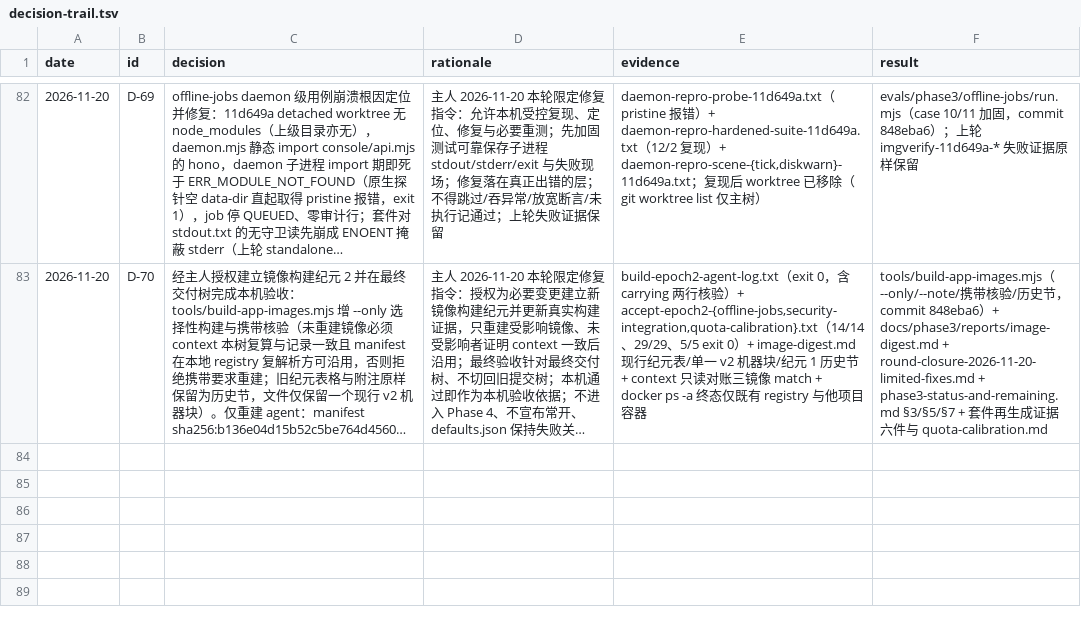
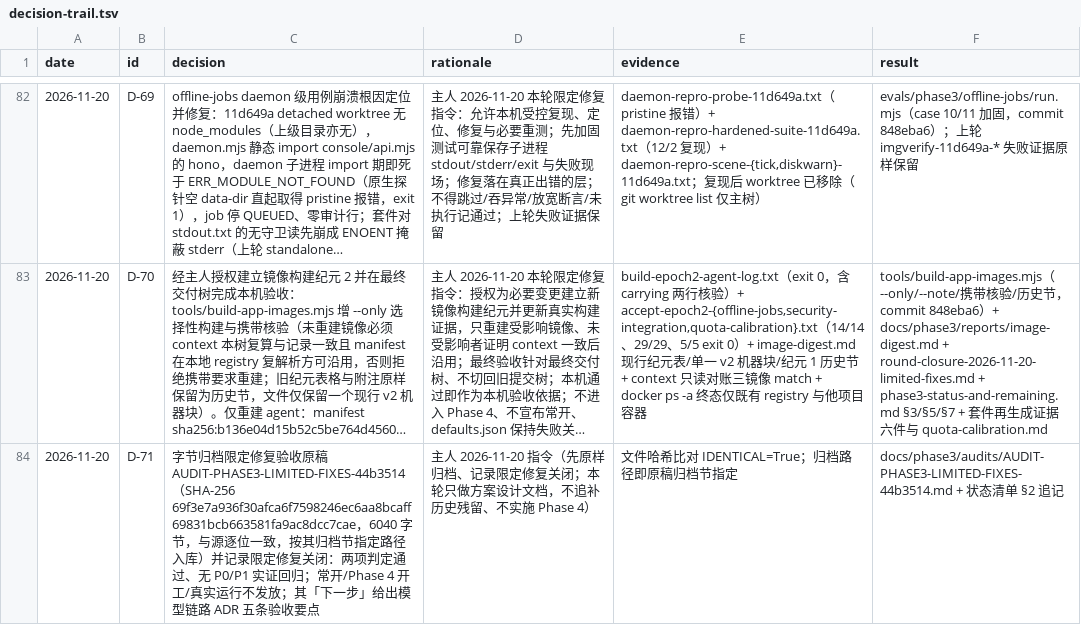
Before and after one commit to NorthAdb/AegisPi, a TSV file: .audit/decision-trail.tsv, drawn as a sheet; only a part is shown, gaps mark what is left out; long unchanged cells end in …; the diff covers the shown part only; the diff names each change by its address in the sheet, - before the commit and + after, or states it on an @@ line.

Commit message:
Archive the limited-fix acceptance audit byte-for-byte and deliver the two owner-commissioned design documents, docs only with zero code changes: AUDIT-PHASE3-LIMITED-FIXES-44b3514 archived at its prescribed path (SHA-256 69f3e7a9, 6040 bytes, identical) recording the round closed with both items passed and no P0/P1 regressions plus its five model-path acceptance points; ADR-0001 fixes the minimal model link design per the owner's direction - the container agent writes a field-closed model_request envelope on the EXISTING propose-only channel (no URL, no key, 128 KiB hard cap) and the host tick validates identity and whitelists (purpose must hit both the budget PURPOSES registry and a new model.allowedPurposes defaulting empty, modelId limited to the single bound deepseek/deepseek-flash), reserves before calling through ONE execution core driving the already-declared production dependency @earendil-works/pi-coding-agent 1.5.2 (no new dependency, no parallel client, no agent loop), settles by Pi's four usage fields with reasoning inside output never double-billed and missing usage or any needed null catalog price keeping the reservation HELD (Pi's missing-usage zeros are never free, per the PI-10 measured shape), maps cancel/timeout/crash/duplicates/late results onto existing ledger hard gates, migrates the raw HTTP child away in three steps ending in its deletion so no dual path survives, and lists minimal changed files, behavior tests and acceptance criteria with the real side explicitly outside this ADR; the restricted Phase 4 kickoff draft splits the first repo closed loop into unit 4.1 (model link implementation, entirely under local-implementation permission, ordered a/b/c with an epoch-3 selective rebuild) and unit 4.2 (real-repo Observe), separating what local implementation may do from the seven-item first-run checklist (repo and read scope, result viewing or notification target, official current four-part prices, token caps, per-call reservation, endpoint authorization, send authorization) that must be confirmed in writing before any real run - plan suggestions are not run authorization; 0.80 task and 5 day budgets not renegotiated, D still deferred with send decoupled from the inbound webhook; status list and decision trail updated (D-71/D-72); awaiting plan review, no implementation started, always-on not declared

```diff
--- a/.audit/decision-trail.tsv
+++ b/.audit/decision-trail.tsv
+row 84: 2026-11-20 | D-71 | 字节归档限定修复验收原稿 AUDIT-PHASE3-LIMITED-FIXES-44b3514（SHA-256 69f3e7a936f30afca6f7598246ec6aa8bcaff69831bcb663581fa9ac8dcc7cae，6040 字节，与源逐位一致，按其归档节指定路径入库）并记录限定修复关闭：两项判定通过、无 P0/P1 实证回归；常开/Phase 4 开工/真实运行不发放；其「下一步」给出模型链路 ADR 五条验收要点 | 主人 2026-11-20 指令（先原样归档、记录限定修复关闭；本轮只做方案设计文档，不追补历史残留、不实施 Phase 4） | 文件哈希比对 IDENTICAL=True；归档路径即原稿归档节指定 | docs/phase3/audits/AUDIT-PHASE3-LIMITED-FIXES-44b3514.md + 状态清单 §2 追记
```
Also changed, not shown: 1 added row elsewhere in this file, 4 other files.
